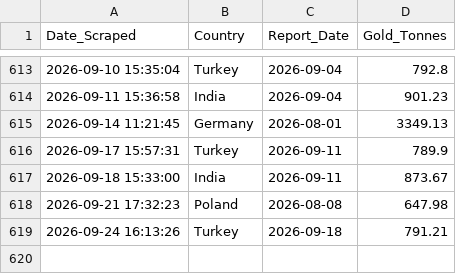
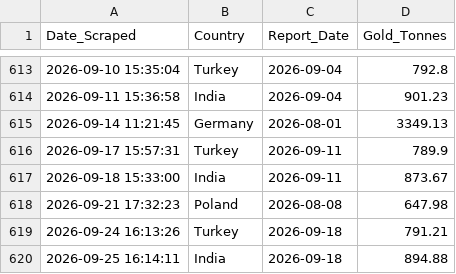
Before and after one commit to Borissapo/WGCReserves, a CSV file: data/gold_history.csv, drawn as a sheet; only a part is shown, gaps mark what is left out.

```diff
--- a/data/gold_history.csv
+++ b/data/gold_history.csv
@@ -619 +619,2 @@ Date_Scraped,Country,Report_Date,Gold_Tonnes
 2026-09-24 16:13:26,Turkey,2026-09-18,791.21
+2026-09-25 16:14:11,India,2026-09-18,894.88
```
Also changed, not shown: 1 other file.
